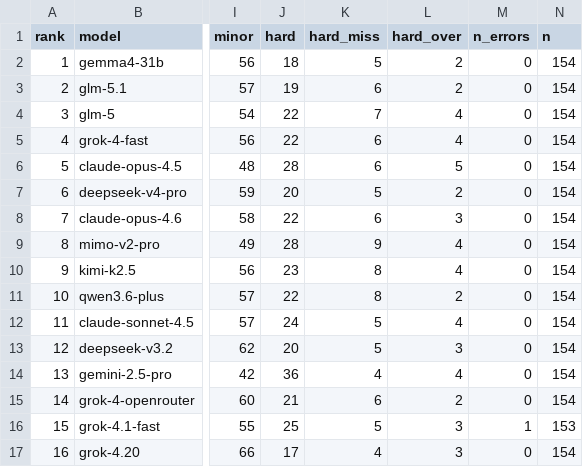
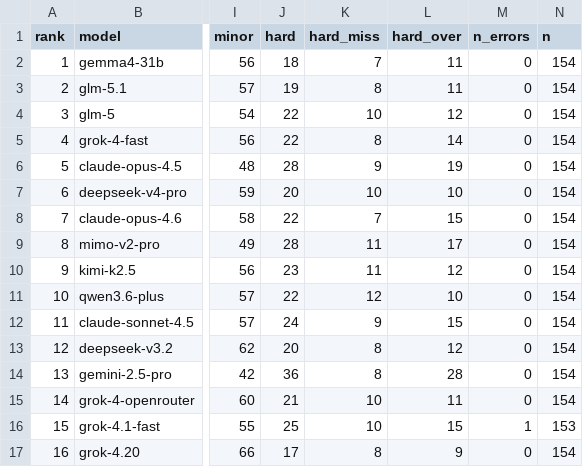
Before and after one commit to Nextron-Labs/thor-ai-benchmarks, a CSV file: combined/leaderboard.csv, drawn as a sheet; only a part is shown, gaps mark what is left out; the diff covers the shown part only; the diff names each change by its address in the sheet, - before the commit and + after, or states it on an @@ line.

Commit message:
Update leaderboard (48 models)

```diff
--- a/combined/leaderboard.csv
+++ b/combined/leaderboard.csv
-K2 (hard_miss): 5
+K2 (hard_miss): 7
-L2:L3 (hard_over): 2
+L2:L3 (hard_over): 11
-K3 (hard_miss): 6
+K3 (hard_miss): 8
-K4 (hard_miss): 7
+K4 (hard_miss): 10
-L4 (hard_over): 4
+L4 (hard_over): 12
-K5 (hard_miss): 6
+K5 (hard_miss): 8
-L5 (hard_over): 4
+L5 (hard_over): 14
-K6 (hard_miss): 6
+K6 (hard_miss): 9
-L6 (hard_over): 5
+L6 (hard_over): 19
-K7 (hard_miss): 5
+K7 (hard_miss): 10
-L7 (hard_over): 2
+L7 (hard_over): 10
-K8 (hard_miss): 6
+K8 (hard_miss): 7
-L8 (hard_over): 3
+L8 (hard_over): 15
-K9 (hard_miss): 9
+K9 (hard_miss): 11
-L9 (hard_over): 4
+L9 (hard_over): 17
-K10 (hard_miss): 8
+K10 (hard_miss): 11
-L10 (hard_over): 4
+L10 (hard_over): 12
-K11 (hard_miss): 8
+K11 (hard_miss): 12
-L11 (hard_over): 2
+L11 (hard_over): 10
-K12 (hard_miss): 5
+K12 (hard_miss): 9
-L12 (hard_over): 4
+L12 (hard_over): 15
-K13 (hard_miss): 5
+K13 (hard_miss): 8
-L13 (hard_over): 3
+L13 (hard_over): 12
-K14 (hard_miss): 4
+K14 (hard_miss): 8
-L14 (hard_over): 4
+L14 (hard_over): 28
-K15 (hard_miss): 6
+K15 (hard_miss): 10
-L15 (hard_over): 2
+L15 (hard_over): 11
-K16 (hard_miss): 5
+K16 (hard_miss): 10
-L16 (hard_over): 3
+L16 (hard_over): 15
-K17 (hard_miss): 4
+K17 (hard_miss): 8
-L17 (hard_over): 3
+L17 (hard_over): 9
```
Also changed, not shown: 64 edited cells elsewhere in this file, 2 other files.
